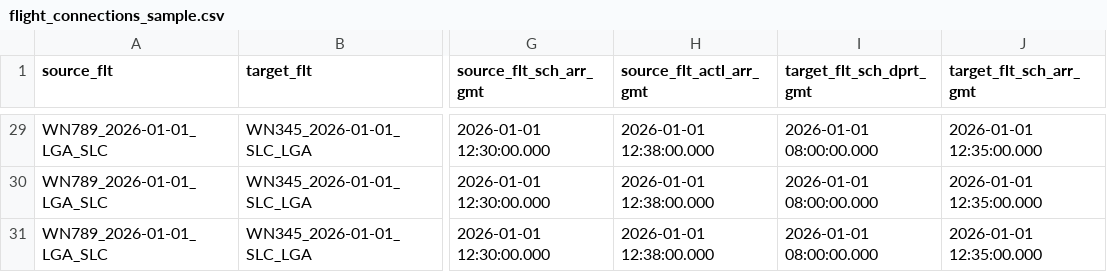
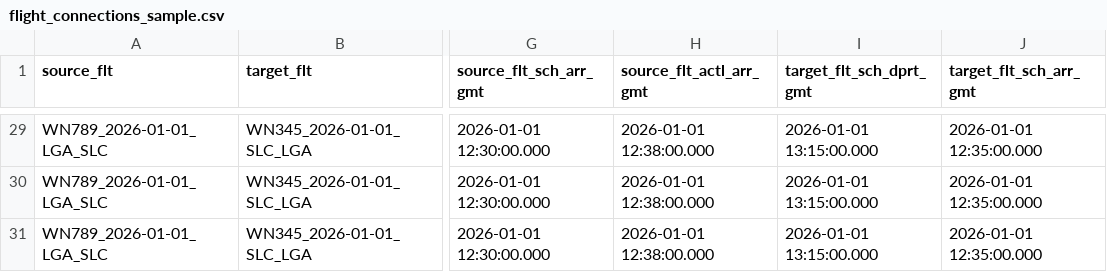
Before and after one commit to seerwright/airline_graph, a CSV file: data/raw/flight_connections_sample.csv, drawn as a sheet; only a part is shown, gaps mark what is left out; the diff covers the shown part only; the diff names each change by its address in the sheet, - before the commit and + after, or states it on an @@ line.

Commit message:
Fix temporal inconsistencies in flight connections
Update target flight scheduled departure times to occur after source
flight arrivals with realistic turn times (30-40 minutes):
- WN1234 (arr 10:27) → WN890 (dep 11:00)
- WN567 (arr 10:30) → WN901 (dep 11:05)
- WN678 (arr 10:32) → WN246 (dep 11:10)
- WN234 (arr 11:18) → WN456 (dep 11:50)
- WN789 (arr 12:38) → WN345 (dep 13:15)

This ensures all resource connections are temporally valid.

```diff
--- a/data/raw/flight_connections_sample.csv
+++ b/data/raw/flight_connections_sample.csv
-I29:I31 (target_flt_sch_dprt_gmt): 2026-01-01 08:00:00.000
+I29:I31 (target_flt_sch_dprt_gmt): 2026-01-01 13:15:00.000
```
Also changed, not shown: 27 edited cells elsewhere in this file.
